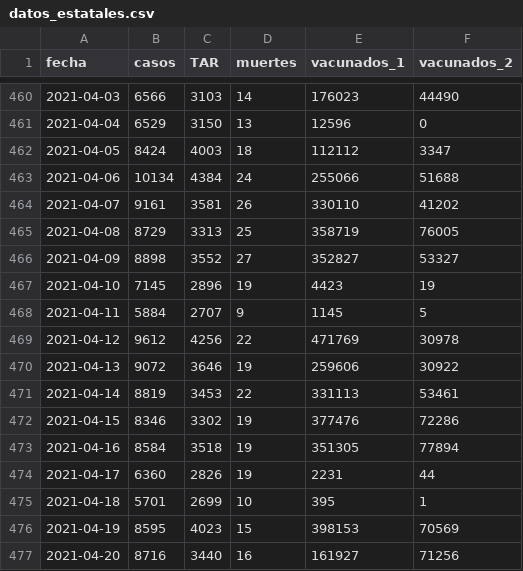
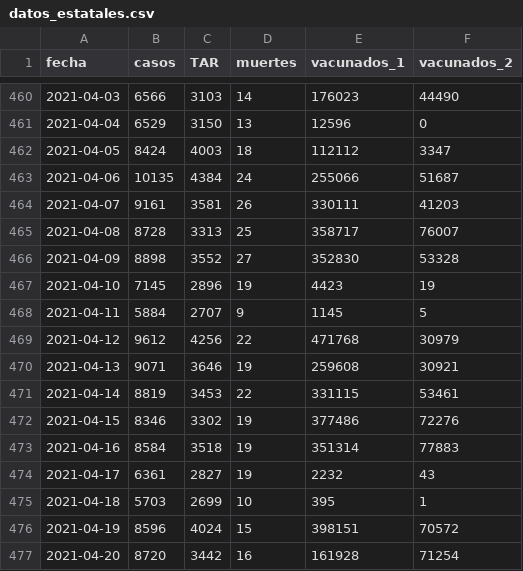
Before and after one commit to alex-torregrosa/covid-spain, a CSV file: datos/datos_estatales.csv, drawn as a sheet; only a part is shown, gaps mark what is left out; the diff covers the shown part only.

```diff
--- a/datos/datos_estatales.csv
+++ b/datos/datos_estatales.csv
@@ -462,16 +462,16 @@ fecha,casos,TAR,muertes,vacunados_1,vacunados_2
 2021-04-05,8424,4003,18,112112,3347
-2021-04-06,10134,4384,24,255066,51688
-2021-04-07,9161,3581,26,330110,41202
-2021-04-08,8729,3313,25,358719,76005
-2021-04-09,8898,3552,27,352827,53327
+2021-04-06,10135,4384,24,255066,51687
+2021-04-07,9161,3581,26,330111,41203
+2021-04-08,8728,3313,25,358717,76007
+2021-04-09,8898,3552,27,352830,53328
 2021-04-10,7145,2896,19,4423,19
 2021-04-11,5884,2707,9,1145,5
-2021-04-12,9612,4256,22,471769,30978
-2021-04-13,9072,3646,19,259606,30922
-2021-04-14,8819,3453,22,331113,53461
-2021-04-15,8346,3302,19,377476,72286
-2021-04-16,8584,3518,19,351305,77894
-2021-04-17,6360,2826,19,2231,44
-2021-04-18,5701,2699,10,395,1
-2021-04-19,8595,4023,15,398153,70569
-2021-04-20,8716,3440,16,161927,71256
+2021-04-12,9612,4256,22,471768,30979
+2021-04-13,9071,3646,19,259608,30921
+2021-04-14,8819,3453,22,331115,53461
+2021-04-15,8346,3302,19,377486,72276
+2021-04-16,8584,3518,19,351314,77883
+2021-04-17,6361,2827,19,2232,43
+2021-04-18,5703,2699,10,395,1
+2021-04-19,8596,4024,15,398151,70572
+2021-04-20,8720,3442,16,161928,71254
```
Also changed, not shown: 1 added row and 101 edited cells elsewhere in this file, datos/comunidades/catalunya.csv.
